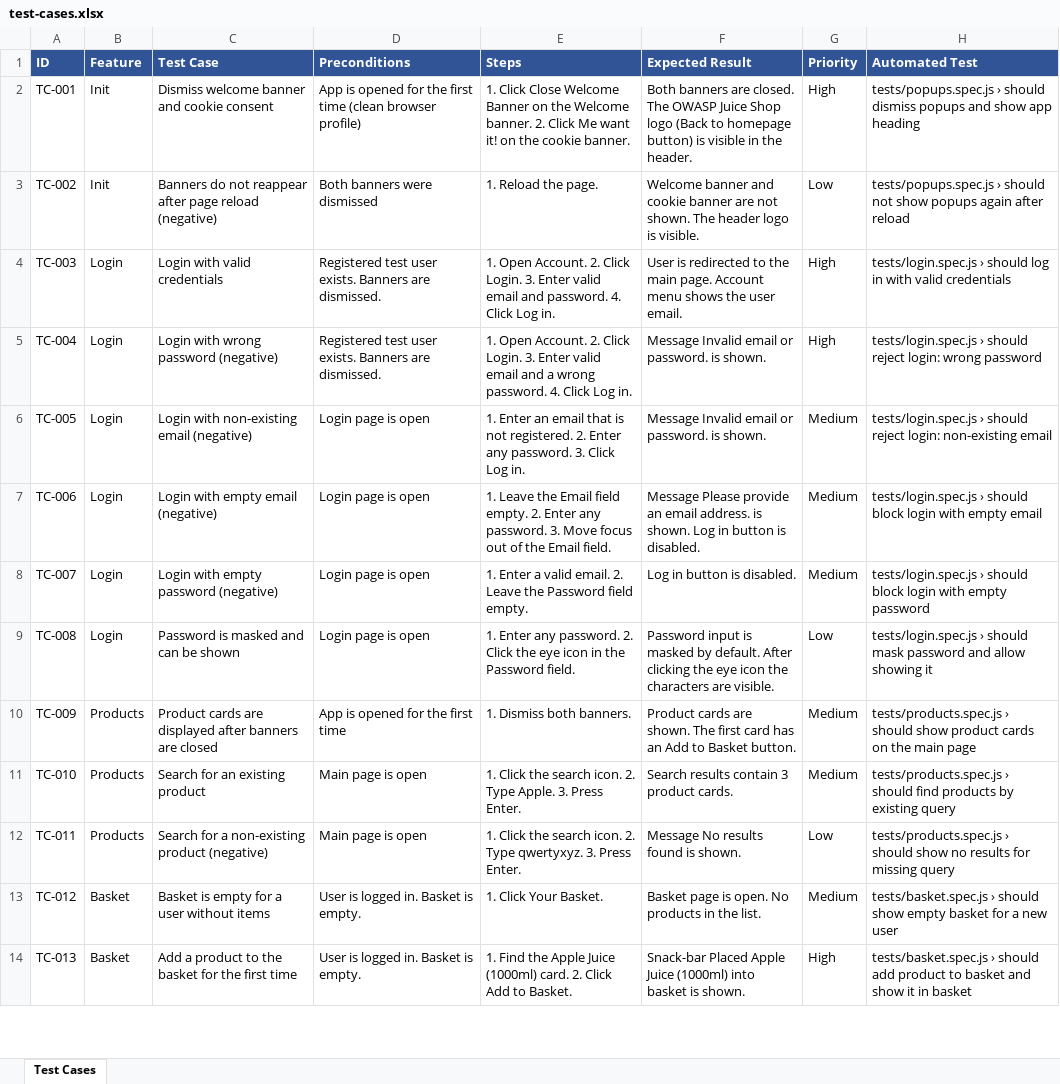
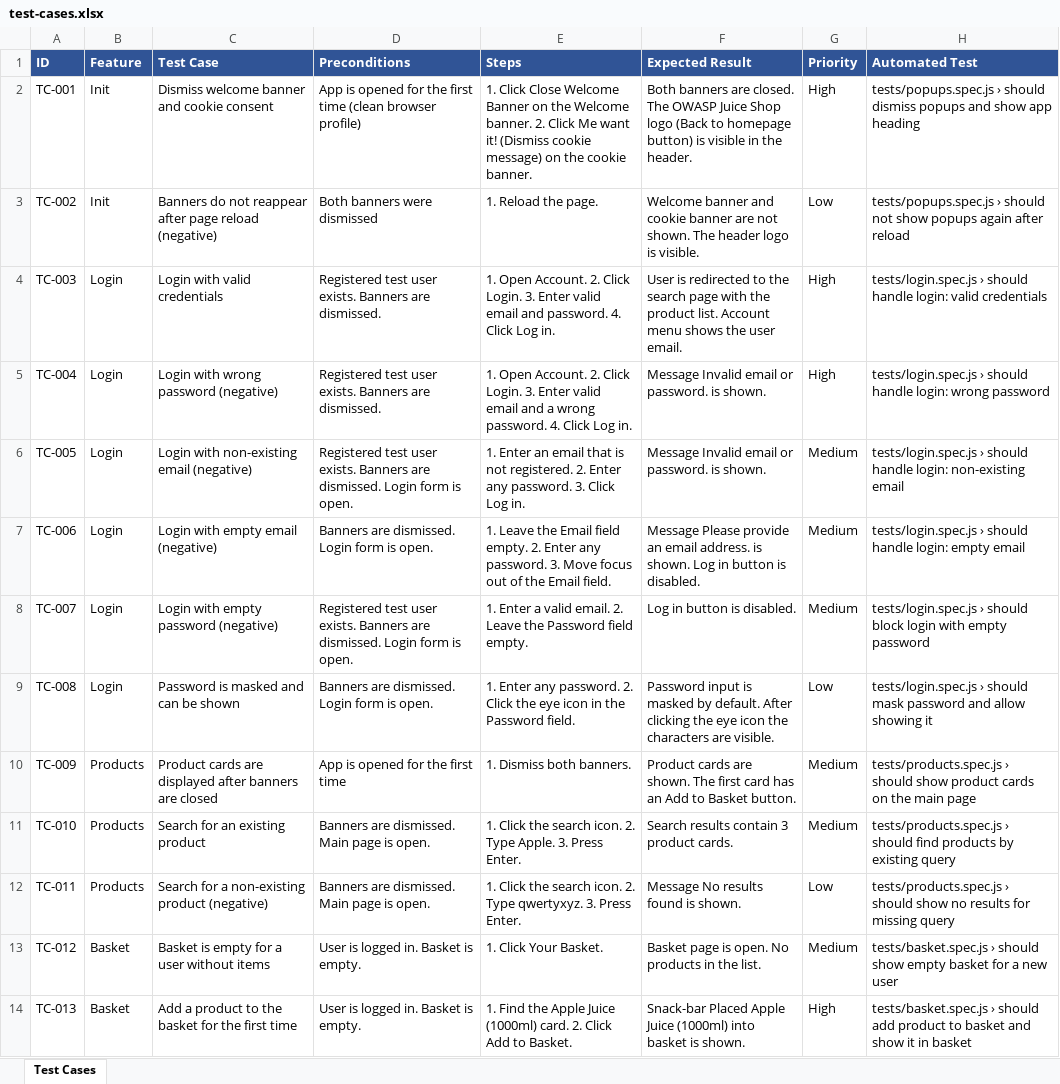
Before and after one commit to mikitatamilovich/juice-shop-ui-tests, an Excel workbook: test-cases.xlsx, sheet Test Cases, drawn as a sheet; only a part is shown; values as stored, in another font and other column widths than the file's, no borders; the diff names each change by its address in the sheet, - before the commit and + after, or states it on an @@ line.

Commit message:
docs: update test cases mapping after login parameterization

```diff
--- a/test-cases.xlsx (sheet Test Cases)
+++ b/test-cases.xlsx (sheet Test Cases)
-E2 (Steps): …want it! on the…
+E2 (Steps): …want it! (Dismiss cookie message) on the…
-F4 (Expected Result): …to the main page. Account menu…
+F4 (Expected Result): …to the search page with the product list. Account menu…
-H4 (Automated Test): …› should log in with valid credentials
+H4 (Automated Test): …› should handle login: valid credentials
-H5 (Automated Test): …› should reject login: wrong…
+H5 (Automated Test): …› should handle login: wrong…
-D6 (Preconditions): Login page is open
+D6 (Preconditions): Registered test user exists. Banners are dismissed. Login form is open.
-H6 (Automated Test): …› should reject login: non-existing…
+H6 (Automated Test): …› should handle login: non-existing…
-D7 (Preconditions): Login page is open
+D7 (Preconditions): Banners are dismissed. Login form is open.
-H7 (Automated Test): …› should block login with empty email
+H7 (Automated Test): …› should handle login: empty email
-D8 (Preconditions): Login page is open
+D8 (Preconditions): Registered test user exists. Banners are dismissed. Login form is open.
-D9 (Preconditions): Login page is open
+D9 (Preconditions): Banners are dismissed. Login form is open.
-D11:D12 (Preconditions): Main page is open
+D11:D12 (Preconditions): Banners are dismissed. Main page is open.
```
